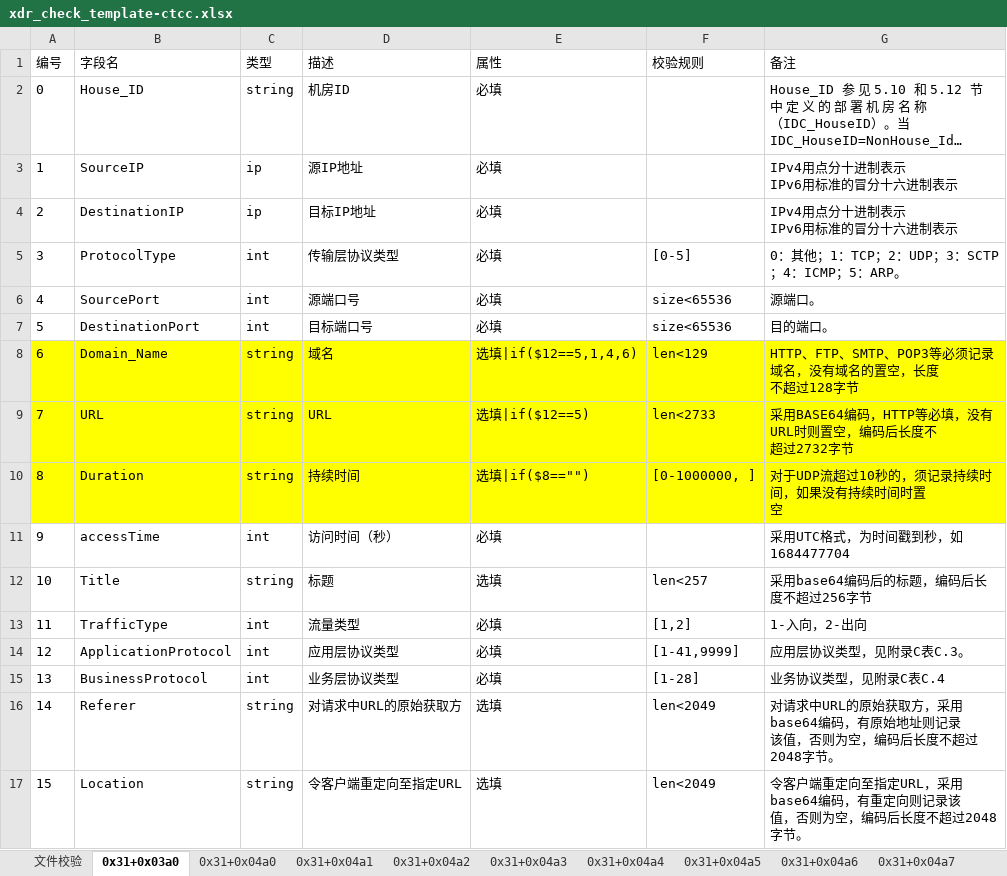
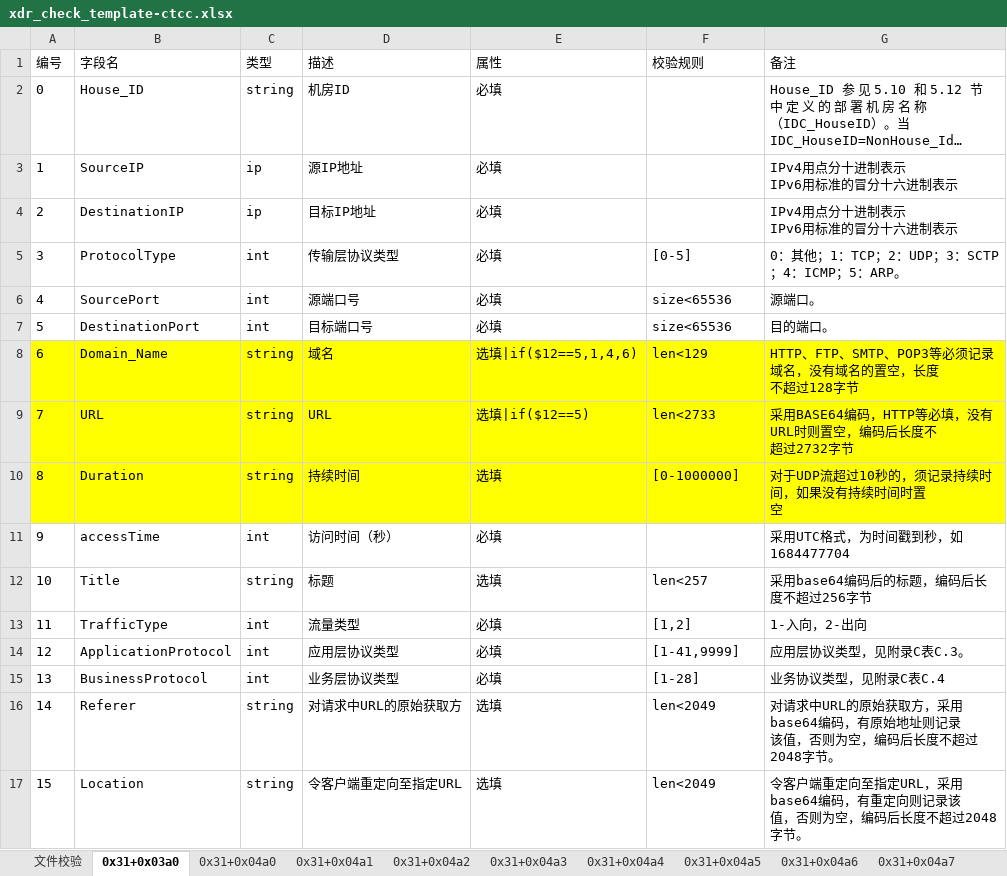
Before and after one commit to TrailHuang/go_xdrCheck, an Excel workbook: xdr_check_template-ctcc.xlsx, sheet 0x31+0x03a0, drawn as a sheet; only a part is shown; long unchanged cells end in …; values as stored, in another font and other column widths than the file's, no borders; the diff names each change by its address in the sheet, - before the commit and + after, or states it on an @@ line.

```diff
--- a/xdr_check_template-ctcc.xlsx (sheet 0x31+0x03a0)
+++ b/xdr_check_template-ctcc.xlsx (sheet 0x31+0x03a0)
-E10 (属性): 选填|if($8=="")
+E10 (属性): 选填
-F10 (校验规则): [0-1000000, ]
+F10 (校验规则): [0-1000000]
```
Also changed, not shown: sheet 0x31+0x04a8, sheet 0x31+0x04a7, sheet 0x31+0x04a6, sheet 0x31+0x04a0, sheet 0x31+0x04a2, sheet 0x31+0x04a4, 1 more sheet, 5 other files.
